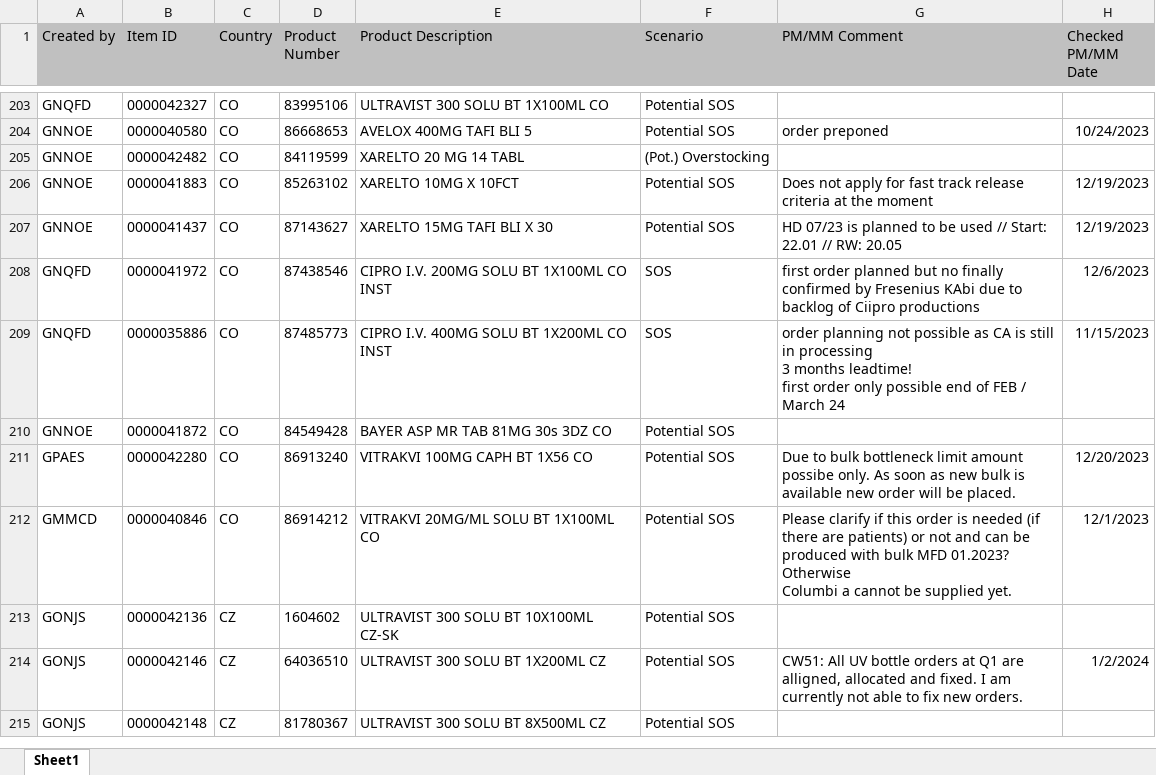
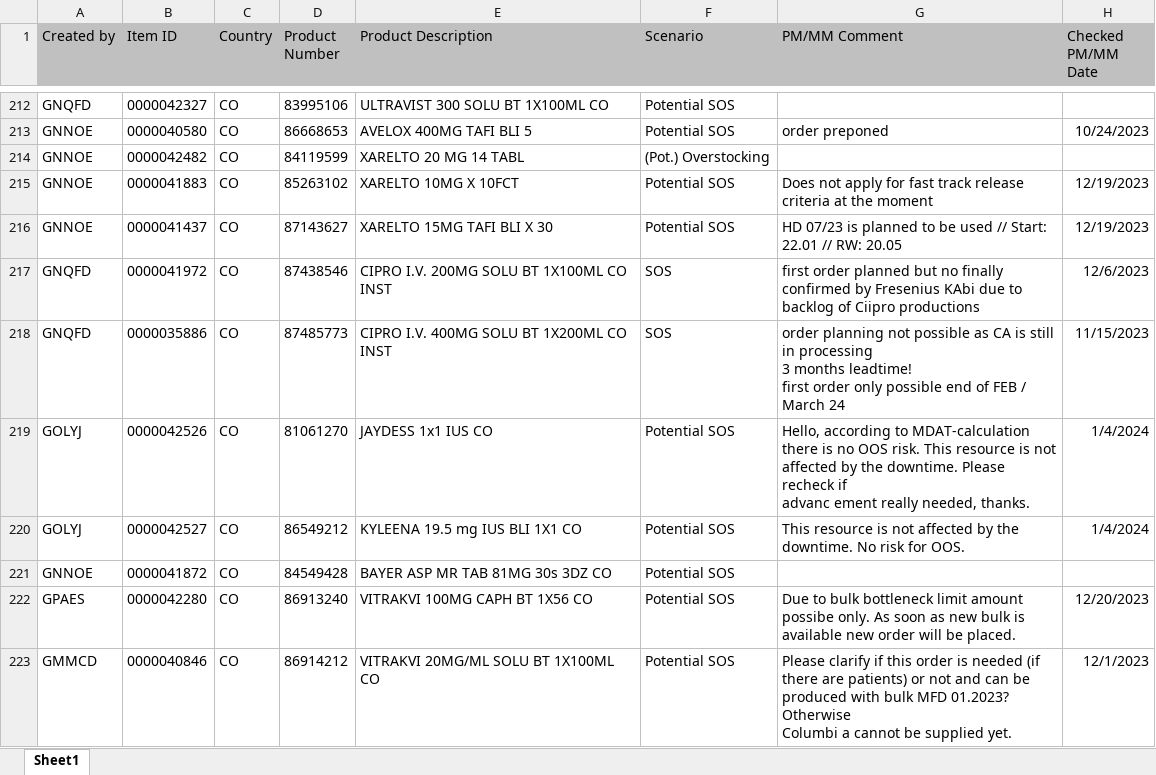
Before and after one commit to janphoenix/rct2, an Excel workbook: EXPORT.XLSX, sheet Sheet1, drawn as a sheet; only a part is shown, gaps mark what is left out; the shorter side is filled out with more unchanged rows; values as stored, in another font and other column widths than the file's, no borders; ↵ is a line break in a cell; the diff covers the shown part only; the diff names each change by its address in the sheet, - before the commit and + after, or states it on an @@ line.

```diff
--- a/EXPORT.XLSX (sheet Sheet1)
+++ b/EXPORT.XLSX (sheet Sheet1)
+row 219: GOLYJ | 0000042526 | CO | 81061270 | JAYDESS 1x1 IUS CO | Potential SOS | Hello, according to MDAT-calculation there is no OOS risk. This resource is not affected by the downtime. Please recheck if ↵ advanc ement really needed, thanks. | 1/4/2024
+row 220: GOLYJ | 0000042527 | CO | 86549212 | KYLEENA 19.5 mg IUS BLI 1X1 CO | Potential SOS | This resource is not affected by the downtime. No risk for OOS. | 1/4/2024
```
Also changed, not shown: 22 added rows, 4 removed rows and 52 edited cells elsewhere in this sheet.
